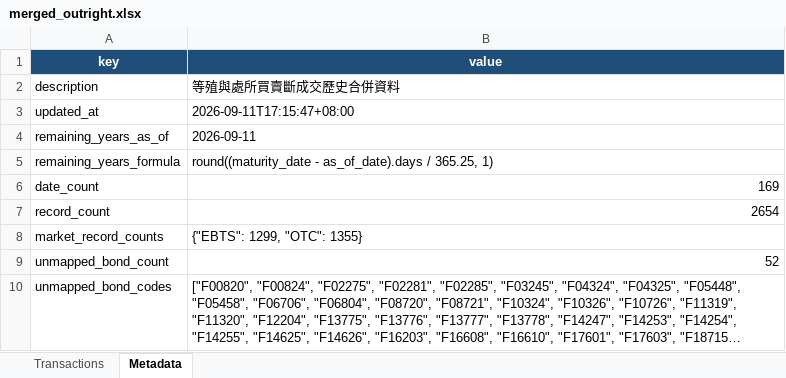
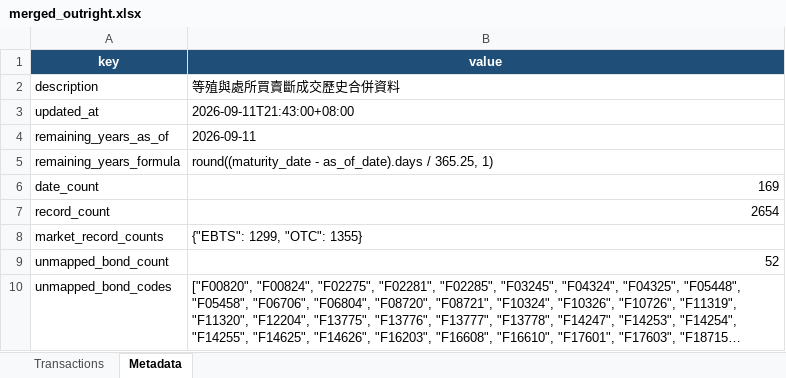
Before and after one commit to bruce851117/tw-bond, an Excel workbook: data/merged_outright.xlsx, sheet Metadata, drawn as a sheet; long unchanged cells end in …; values as stored, in another font and other column widths than the file's, no borders; the diff names each change by its address in the sheet, - before the commit and + after, or states it on an @@ line.

```diff
--- a/data/merged_outright.xlsx (sheet Metadata)
+++ b/data/merged_outright.xlsx (sheet Metadata)
-B3 (value): 2026-09-11T17:15:47+08:00
+B3 (value): 2026-09-11T21:43:00+08:00
```
Also changed, not shown: 2 other files.
